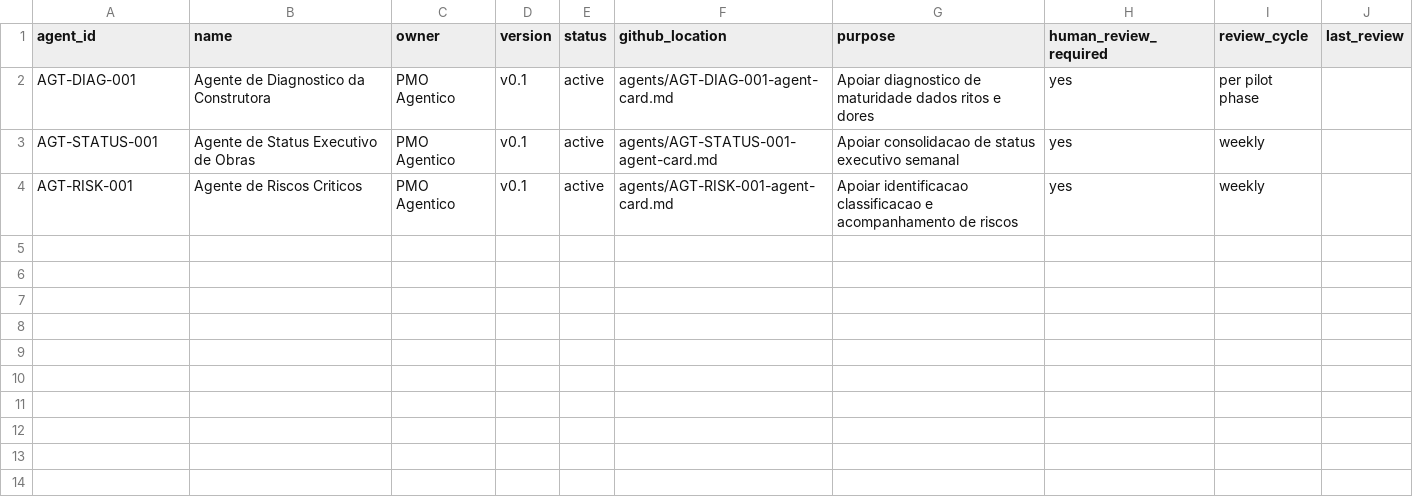
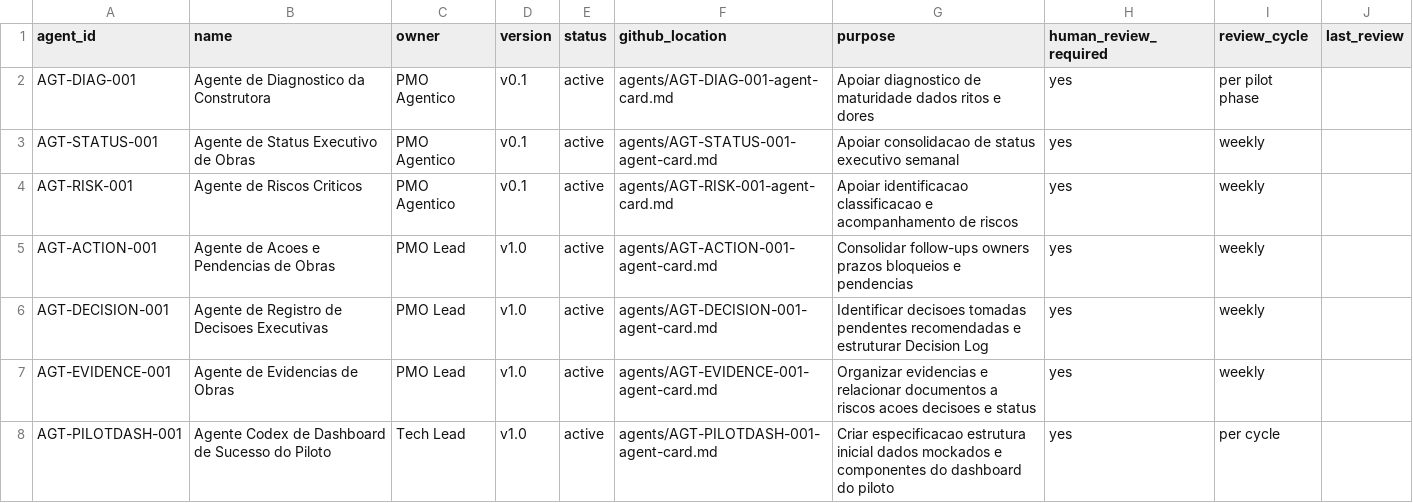
Before and after one commit to eduardocesar-esg/construtora, a CSV file: agent-register.csv, drawn as a sheet; the diff names each change by its address in the sheet, - before the commit and + after, or states it on an @@ line.

```diff
--- a/agent-register.csv
+++ b/agent-register.csv
+row 5: AGT-ACTION-001 | Agente de Acoes e Pendencias de Obras | PMO Lead | v1.0 | active | agents/AGT-ACTION-001-agent-card.md | Consolidar follow-ups owners prazos bloqueios e pendencias | yes | weekly
+row 6: AGT-DECISION-001 | Agente de Registro de Decisoes Executivas | PMO Lead | v1.0 | active | agents/AGT-DECISION-001-agent-card.md | Identificar decisoes tomadas pendentes recomendadas e estruturar Decision Log | yes | weekly
+row 7: AGT-EVIDENCE-001 | Agente de Evidencias de Obras | PMO Lead | v1.0 | active | agents/AGT-EVIDENCE-001-agent-card.md | Organizar evidencias e relacionar documentos a riscos acoes decisoes e status | yes | weekly
+row 8: AGT-PILOTDASH-001 | Agente Codex de Dashboard de Sucesso do Piloto | Tech Lead | v1.0 | active | agents/AGT-PILOTDASH-001-agent-card.md | Criar especificacao estrutura inicial dados mockados e componentes do dashboard do piloto | yes | per cycle
```
Also changed, not shown: artifact-register.csv, prompt-register.csv, 44 other files.
